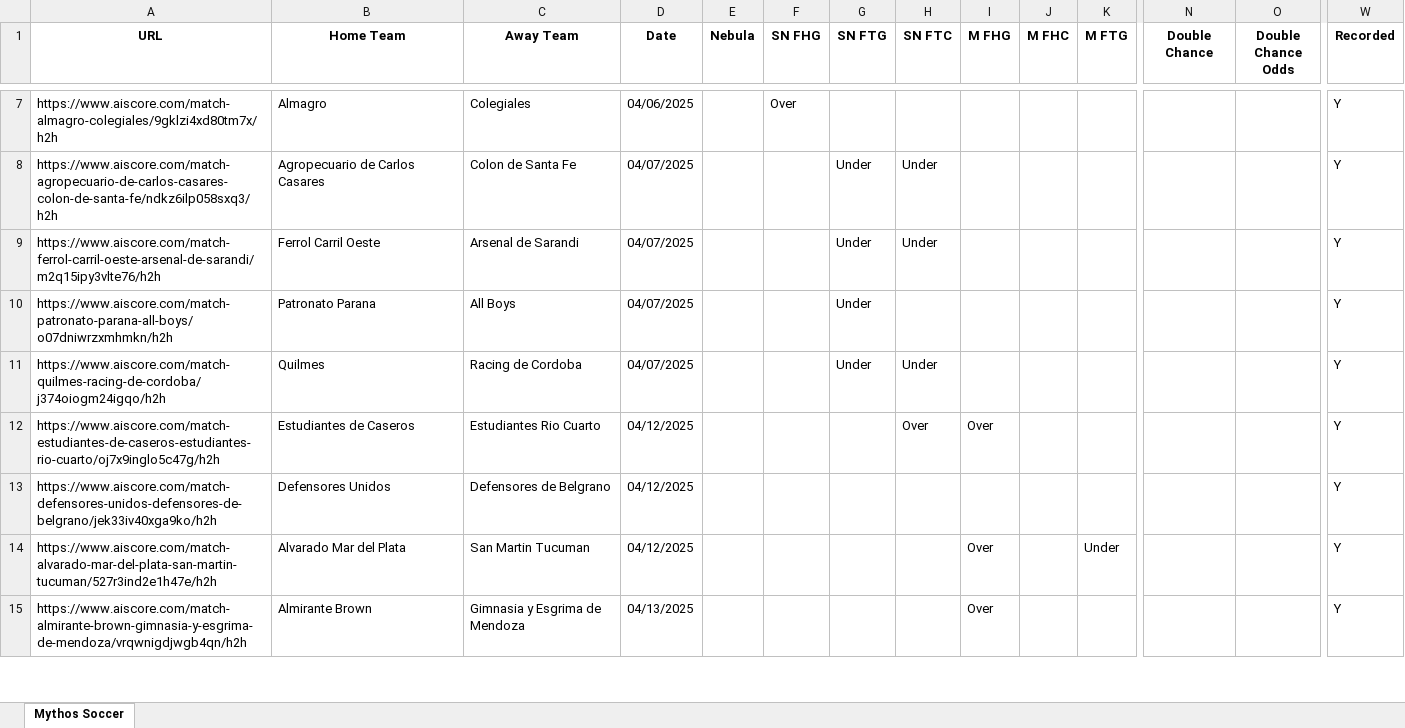
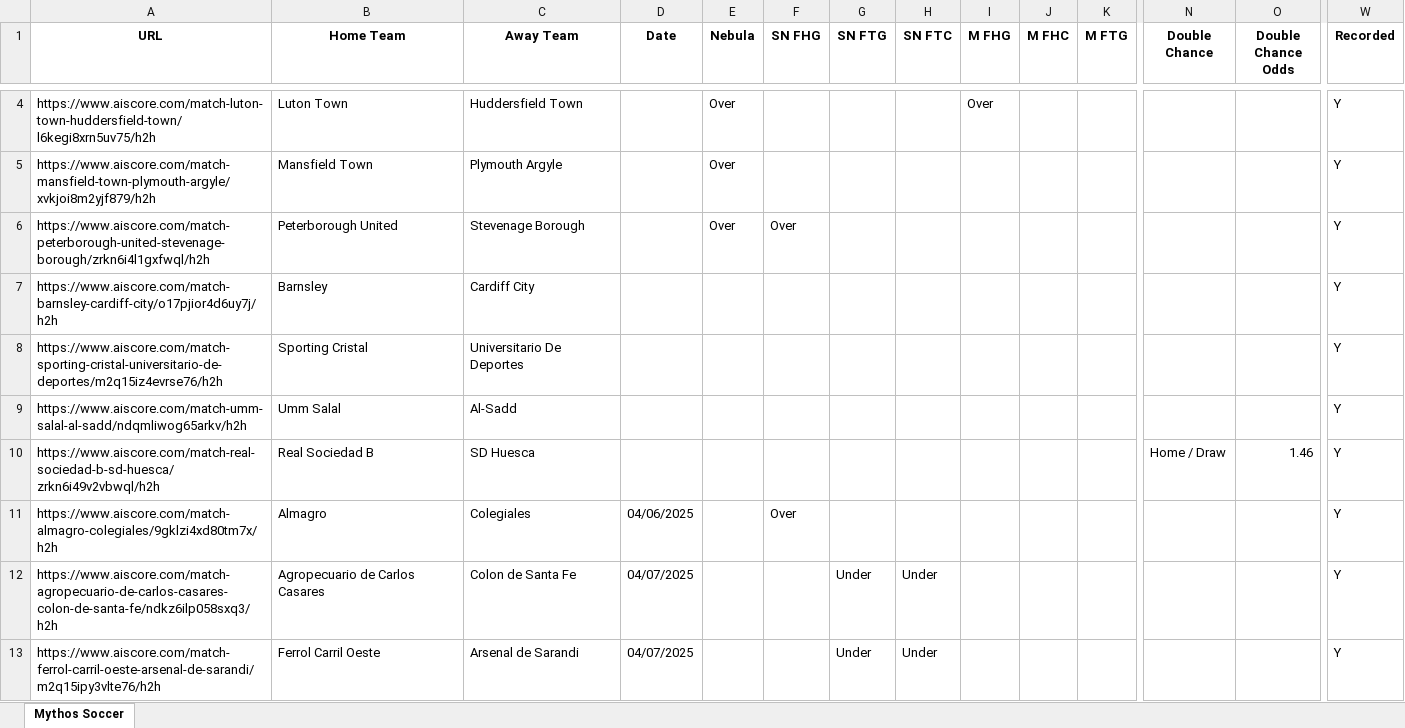
Before and after one commit to Captain-Duckie/whop, an Excel workbook: public/Soccer Records.xlsx, sheet Mythos Soccer, drawn as a sheet; only a part is shown, gaps mark what is left out; the shorter side is filled out with more unchanged rows; values as stored, in another font and other column widths than the file's, no borders; rows hold the shown columns only; the diff covers the shown part only; the diff names each change by its address in the sheet, - before the commit and + after, or states it on an @@ line.

Commit message:
Auto-update Soccer Records at 2025-10-18T23:16:01.629569

```diff
--- a/public/Soccer Records.xlsx (sheet Mythos Soccer)
+++ b/public/Soccer Records.xlsx (sheet Mythos Soccer)
+row 4: https://www.aiscore.com/match-luton-town-huddersfield-town/l6kegi8xrn5uv75/h2h | Luton Town | Huddersfield Town |  | Over |  |  |  | Over |  |  |  |  | Y
+row 5: https://www.aiscore.com/match-mansfield-town-plymouth-argyle/xvkjoi8m2yjf879/h2h | Mansfield Town | Plymouth Argyle |  | Over |  |  |  |  |  |  |  |  | Y
+row 6: https://www.aiscore.com/match-peterborough-united-stevenage-borough/zrkn6i4l1gxfwql/h2h | Peterborough United | Stevenage Borough |  | Over | Over |  |  |  |  |  |  |  | Y
+row 7: https://www.aiscore.com/match-barnsley-cardiff-city/o17pjior4d6uy7j/h2h | Barnsley | Cardiff City |  |  |  |  |  |  |  |  |  |  | Y
+row 8: https://www.aiscore.com/match-sporting-cristal-universitario-de-deportes/m2q15iz4evrse76/h2h | Sporting Cristal | Universitario De Deportes |  |  |  |  |  |  |  |  |  |  | Y
+row 9: https://www.aiscore.com/match-umm-salal-al-sadd/ndqmliwog65arkv/h2h | Umm Salal | Al-Sadd |  |  |  |  |  |  |  |  |  |  | Y
+row 10: https://www.aiscore.com/match-real-sociedad-b-sd-huesca/zrkn6i49v2vbwql/h2h | Real Sociedad B | SD Huesca |  |  |  |  |  |  |  |  | Home / Draw | 1.46 | Y
```
Also changed, not shown: 23 added rows and 5 removed rows elsewhere in this sheet.
